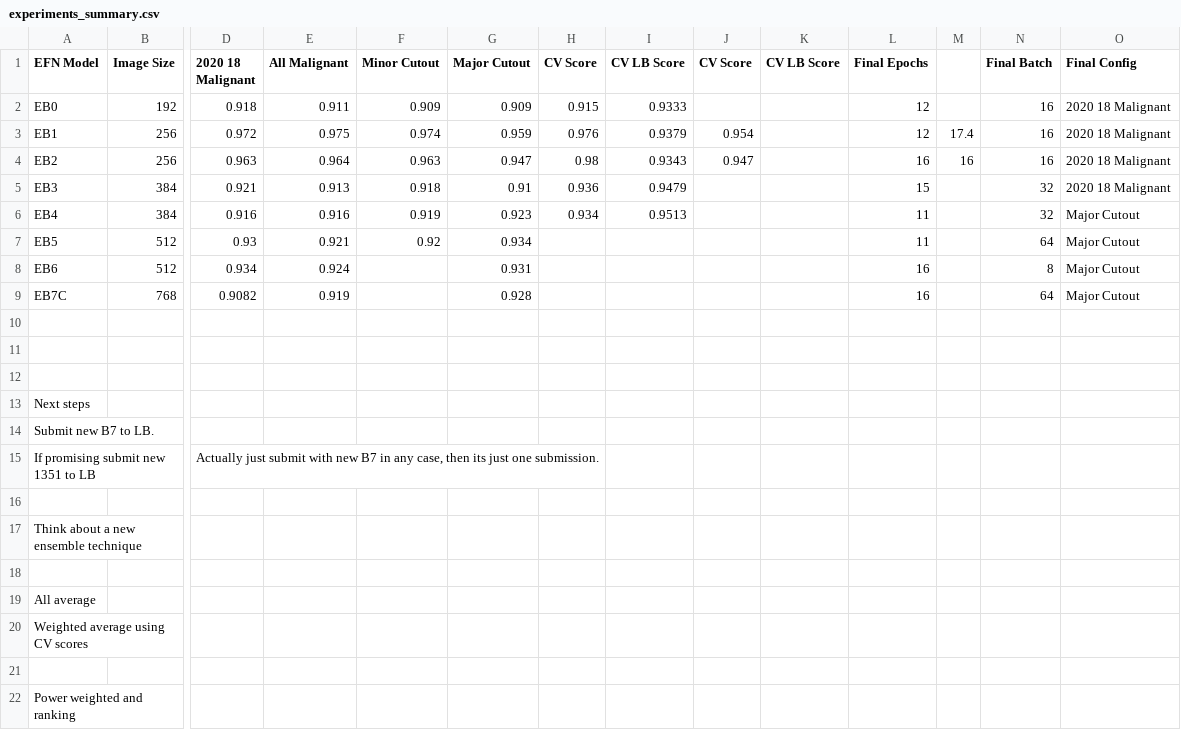
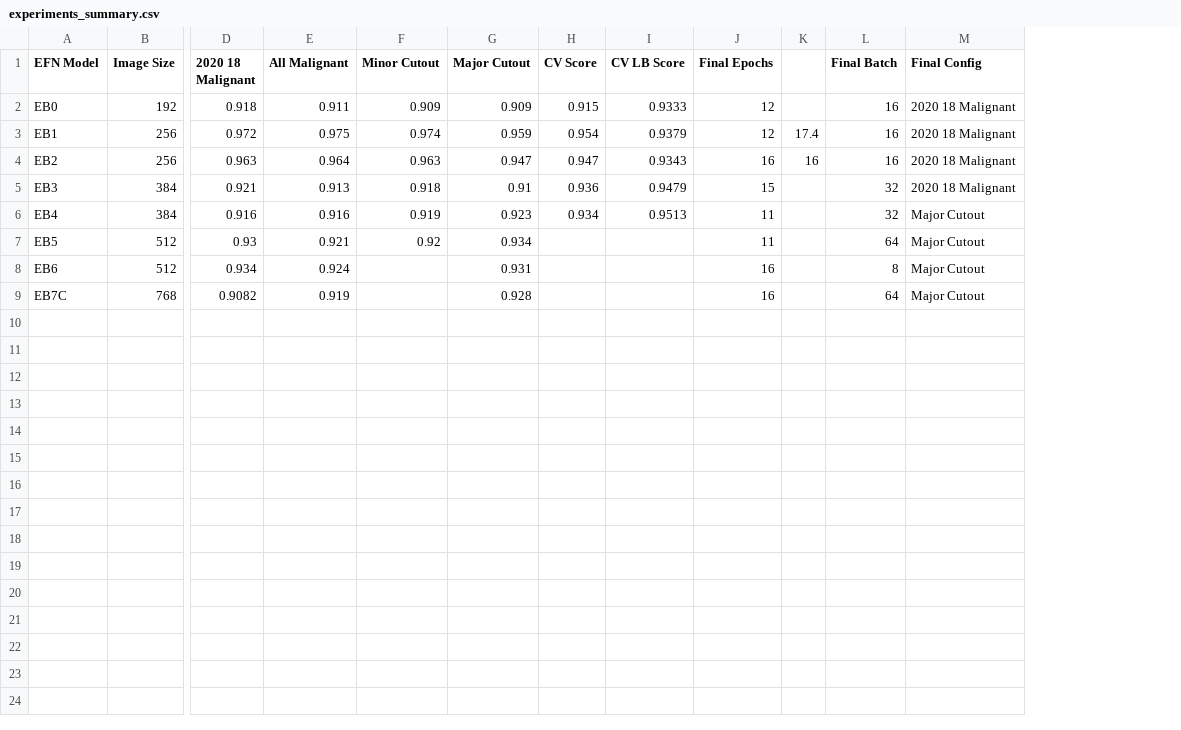
Before and after one commit to JsyPhil/2020-Melanoma-Comp, a CSV file: ApproachOne/experiments/experiments_summary.csv, drawn as a sheet; only a part is shown, gaps mark what is left out; rows hold the shown columns only; the diff names each change by its address in the sheet, - before the commit and + after, or states it on an @@ line.

```diff
--- a/ApproachOne/experiments/experiments_summary.csv
+++ b/ApproachOne/experiments/experiments_summary.csv
-column J (CV Score), rows 3-4: 0.954 | 0.947
-column K (CV LB Score), empty
-H3 (CV Score): 0.976
+H3 (CV Score): 0.954
-H4 (CV Score): 0.98
+H4 (CV Score): 0.947
-row 10: (empty)
-row 11: (empty)
-row 12: (empty)
-row 13: Next steps
-row 14: Submit new B7 to LB.
-row 15: If promising submit new 1351 to LB |  | Actually just submit with new B7 in any case, then its just one submission.
-row 16: (empty)
-row 17: Think about a new ensemble technique
-row 18: (empty)
-row 19: All average
-row 20: Weighted average using CV scores
-row 21: (empty)
-row 22: Power weighted and ranking
```
Also changed, not shown: 1 other file.
